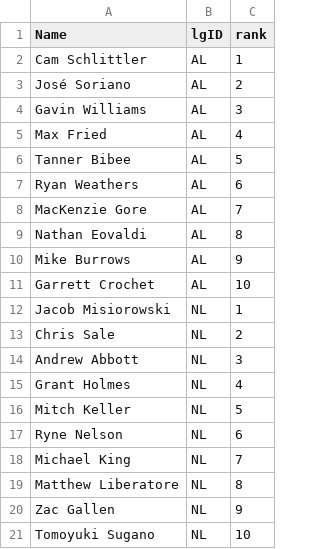
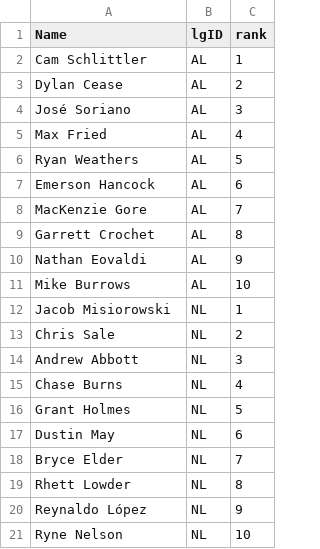
Before and after one commit to jeffwarr4/mlb-awards-predictor, a CSV file: predictions/2026/.prev_top10_cy.csv, drawn as a sheet.

```diff
--- a/predictions/2026/.prev_top10_cy.csv
+++ b/predictions/2026/.prev_top10_cy.csv
@@ -2,11 +2,11 @@ Name,lgID,rank
 Cam Schlittler,AL,1
-José Soriano,AL,2
-Gavin Williams,AL,3
+Dylan Cease,AL,2
+José Soriano,AL,3
 Max Fried,AL,4
-Tanner Bibee,AL,5
-Ryan Weathers,AL,6
+Ryan Weathers,AL,5
+Emerson Hancock,AL,6
 MacKenzie Gore,AL,7
-Nathan Eovaldi,AL,8
-Mike Burrows,AL,9
-Garrett Crochet,AL,10
+Garrett Crochet,AL,8
+Nathan Eovaldi,AL,9
+Mike Burrows,AL,10
 Jacob Misiorowski,NL,1
@@ -14,8 +14,8 @@ Chris Sale,NL,2
 Andrew Abbott,NL,3
-Grant Holmes,NL,4
-Mitch Keller,NL,5
-Ryne Nelson,NL,6
-Michael King,NL,7
-Matthew Liberatore,NL,8
-Zac Gallen,NL,9
-Tomoyuki Sugano,NL,10
+Chase Burns,NL,4
+Grant Holmes,NL,5
+Dustin May,NL,6
+Bryce Elder,NL,7
+Rhett Lowder,NL,8
+Reynaldo López,NL,9
+Ryne Nelson,NL,10
```
Also changed, not shown: predictions/2026/.prev_top10_mvp.csv, predictions/2026/top5_flat_cy.csv, 10 other files.
